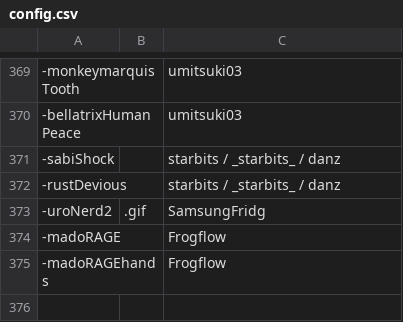
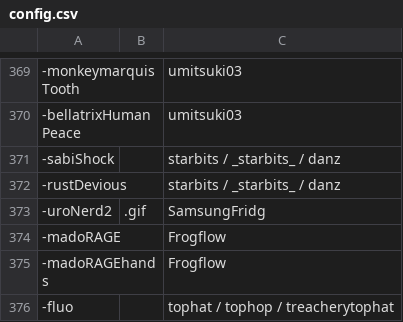
Before and after one commit to goobert/yno-commumoji-data, a CSV file: config.csv, drawn as a sheet; only a part is shown, gaps mark what is left out; the diff names each change by its address in the sheet, - before the commit and + after, or states it on an @@ line.

Commit message:
add fluo by tophat

```diff
--- a/config.csv
+++ b/config.csv
+row 376: -fluo |  | tophat / tophop / treacherytophat
```
Also changed, not shown: 1 other file.
